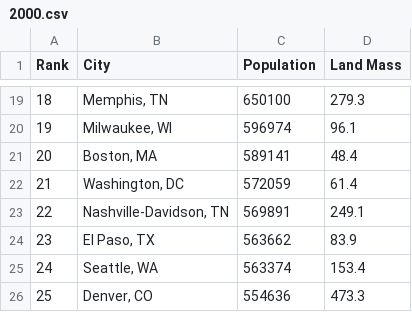
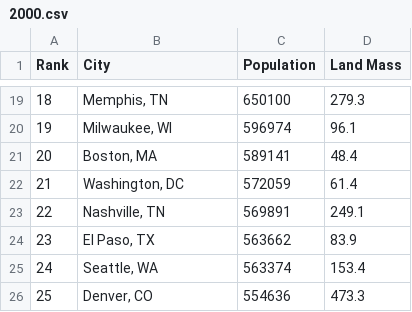
Before and after one commit to MashaZorin/article_I_section_II, a CSV file: static/popdata/2000.csv, drawn as a sheet; only a part is shown, gaps mark what is left out.

Commit message:
Nashville, TN

```diff
--- a/static/popdata/2000.csv
+++ b/static/popdata/2000.csv
@@ -22,3 +22,3 @@ Rank,City,Population,Land Mass
 21,"Washington, DC",572059,61.4
-22,"Nashville-Davidson, TN",569891,249.1
+22,"Nashville, TN",569891,249.1
 23,"El Paso, TX",563662,83.9
```
